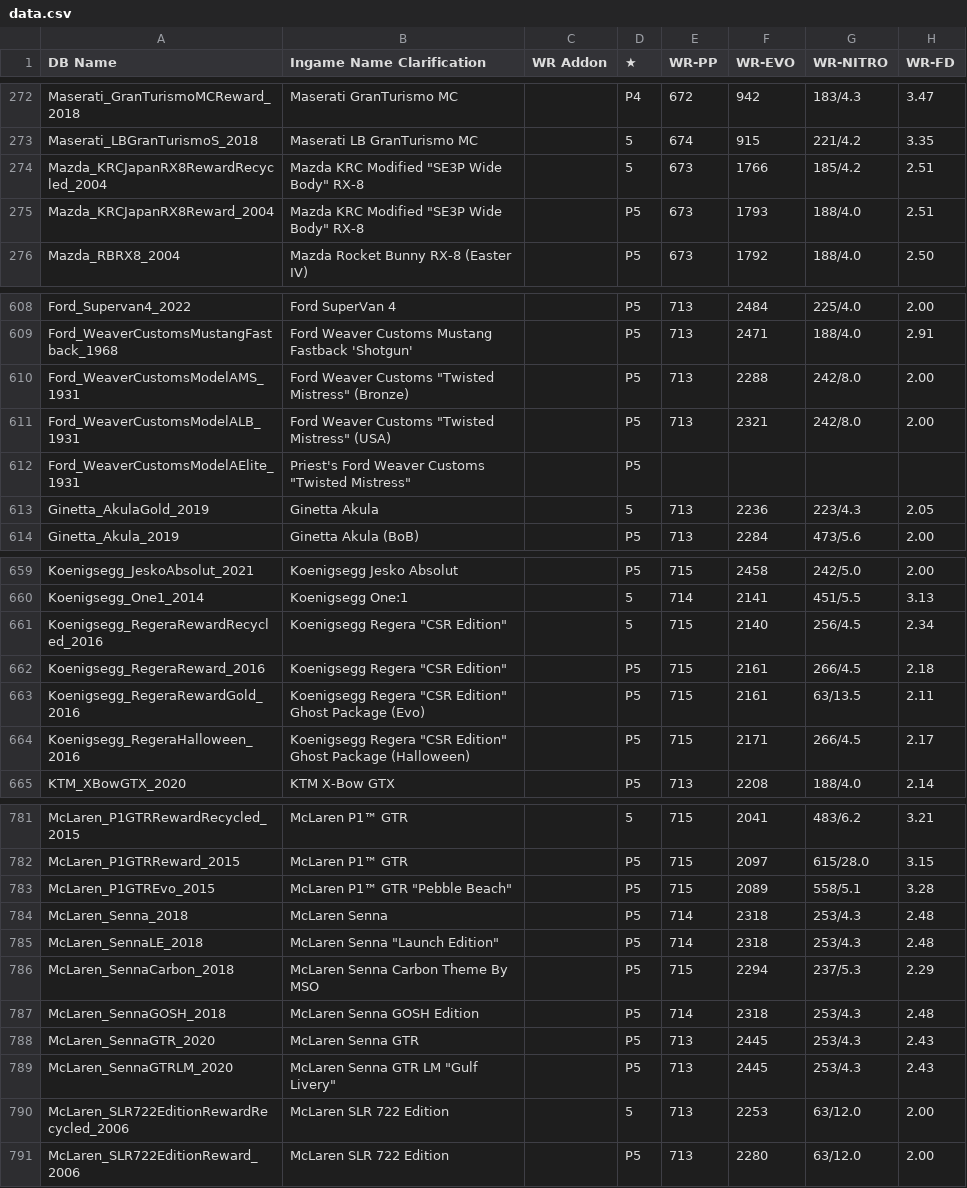
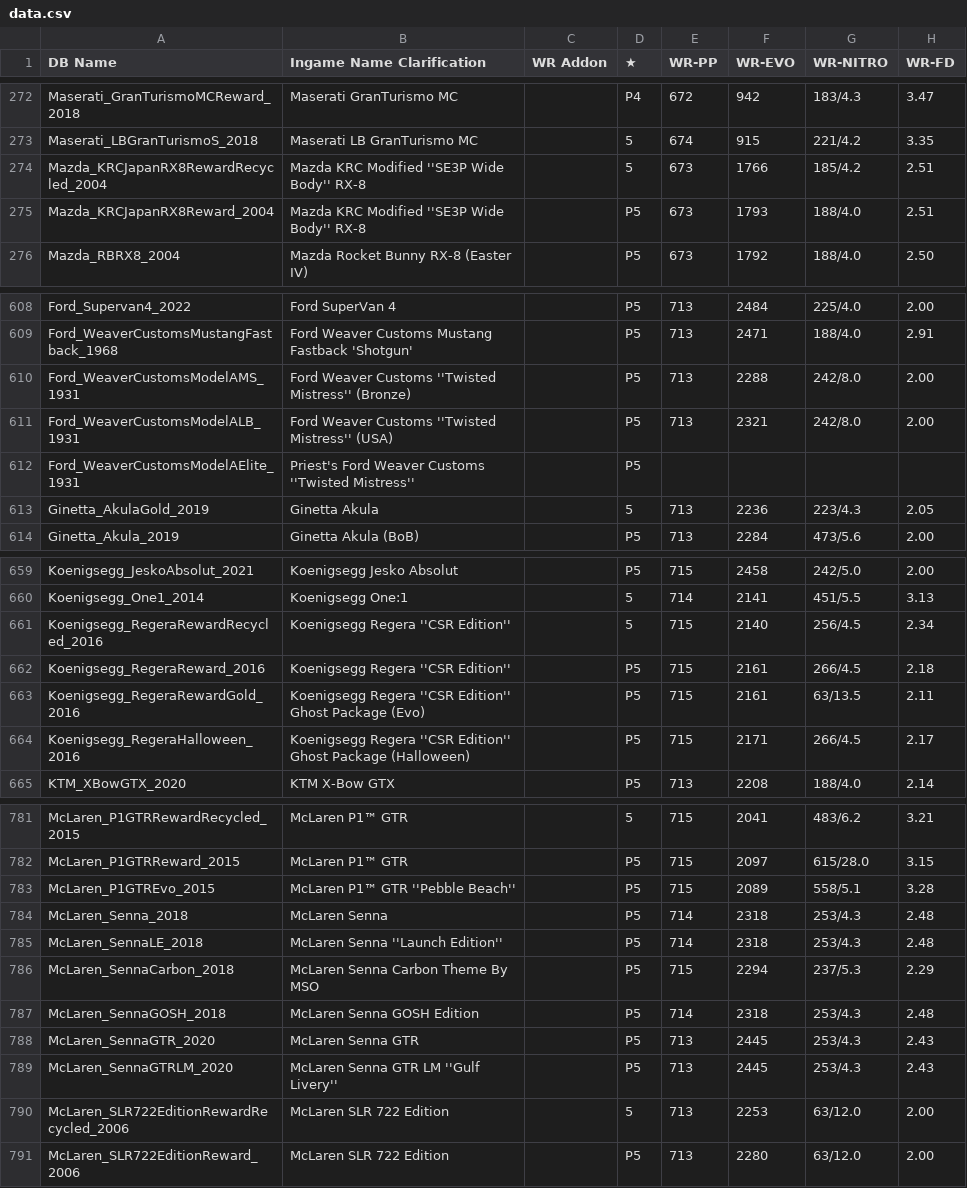
Before and after one commit to Nitro4CSR/CSR2WorldRecordsDB, a CSV file: data.csv, drawn as a sheet; only a part is shown, gaps mark what is left out; the diff covers the shown part only; the diff names each change by its address in the sheet, - before the commit and + after, or states it on an @@ line.

```diff
--- a/data.csv
+++ b/data.csv
-B274:B275 (Ingame Name Clarification): Mazda KRC Modified "SE3P Wide Body" RX-8
+B274:B275 (Ingame Name Clarification): Mazda KRC Modified ''SE3P Wide Body'' RX-8
-B610 (Ingame Name Clarification): …Weaver Customs "Twisted Mistress" (Bronze)
+B610 (Ingame Name Clarification): …Weaver Customs ''Twisted Mistress'' (Bronze)
-B611 (Ingame Name Clarification): Ford Weaver Customs "Twisted Mistress" (USA)
+B611 (Ingame Name Clarification): Ford Weaver Customs ''Twisted Mistress'' (USA)
-B612 (Ingame Name Clarification): …Weaver Customs "Twisted Mistress"
+B612 (Ingame Name Clarification): …Weaver Customs ''Twisted Mistress''
-B661:B662 (Ingame Name Clarification): Koenigsegg Regera "CSR Edition"
+B661:B662 (Ingame Name Clarification): Koenigsegg Regera ''CSR Edition''
-B663 (Ingame Name Clarification): Koenigsegg Regera "CSR Edition" Ghost Package…
+B663 (Ingame Name Clarification): Koenigsegg Regera ''CSR Edition'' Ghost Package…
-B664 (Ingame Name Clarification): Koenigsegg Regera "CSR Edition" Ghost Package…
+B664 (Ingame Name Clarification): Koenigsegg Regera ''CSR Edition'' Ghost Package…
-B783 (Ingame Name Clarification): McLaren P1™ GTR "Pebble Beach"
+B783 (Ingame Name Clarification): McLaren P1™ GTR ''Pebble Beach''
-B785 (Ingame Name Clarification): McLaren Senna "Launch Edition"
+B785 (Ingame Name Clarification): McLaren Senna ''Launch Edition''
-B789 (Ingame Name Clarification): McLaren Senna GTR LM "Gulf Livery"
+B789 (Ingame Name Clarification): McLaren Senna GTR LM ''Gulf Livery''
```
Also changed, not shown: 58 edited cells elsewhere in this file.
